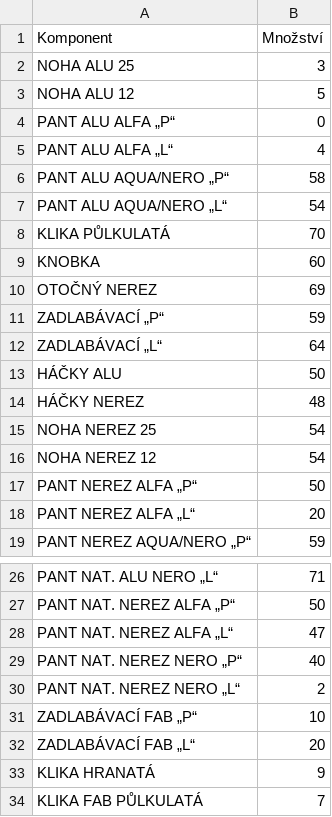
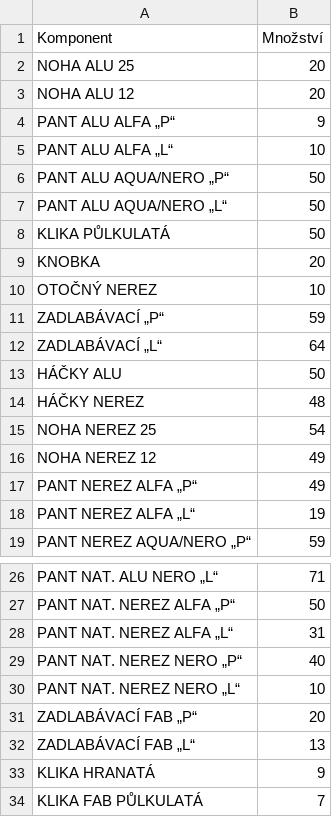
Before and after one commit to danielbejcek/DesktopApp, a CSV file: Components_data.csv, drawn as a sheet; only a part is shown, gaps mark what is left out.

```diff
--- a/Components_data.csv
+++ b/Components_data.csv
@@ -1,11 +1,11 @@
 Komponent,Množství
-NOHA ALU 25,3
-NOHA ALU 12,5
-PANT ALU ALFA „P“,0
-PANT ALU ALFA „L“,4
-PANT ALU AQUA/NERO „P“,58
-PANT ALU AQUA/NERO „L“,54
-KLIKA PŮLKULATÁ,70
-KNOBKA,60
-OTOČNÝ NEREZ,69
+NOHA ALU 25,20
+NOHA ALU 12,20
+PANT ALU ALFA „P“,9
+PANT ALU ALFA „L“,10
+PANT ALU AQUA/NERO „P“,50
+PANT ALU AQUA/NERO „L“,50
+KLIKA PŮLKULATÁ,50
+KNOBKA,20
+OTOČNÝ NEREZ,10
 ZADLABÁVACÍ „P“,59
@@ -15,5 +15,5 @@ HÁČKY NEREZ,48
 NOHA NEREZ 25,54
-NOHA NEREZ 12,54
-PANT NEREZ ALFA „P“,50
-PANT NEREZ ALFA „L“,20
+NOHA NEREZ 12,49
+PANT NEREZ ALFA „P“,49
+PANT NEREZ ALFA „L“,19
 PANT NEREZ AQUA/NERO „P“,59
@@ -27,7 +27,7 @@ PANT NAT. ALU NERO „L“,71
 PANT NAT. NEREZ ALFA „P“,50
-PANT NAT. NEREZ ALFA „L“,47
+PANT NAT. NEREZ ALFA „L“,31
 PANT NAT. NEREZ NERO „P“,40
-PANT NAT. NEREZ NERO „L“,2
-ZADLABÁVACÍ FAB „P“,10
-ZADLABÁVACÍ FAB „L“,20
+PANT NAT. NEREZ NERO „L“,10
+ZADLABÁVACÍ FAB „P“,20
+ZADLABÁVACÍ FAB „L“,13
 KLIKA  HRANATÁ,9
```
Also changed, not shown: 1 other file.
